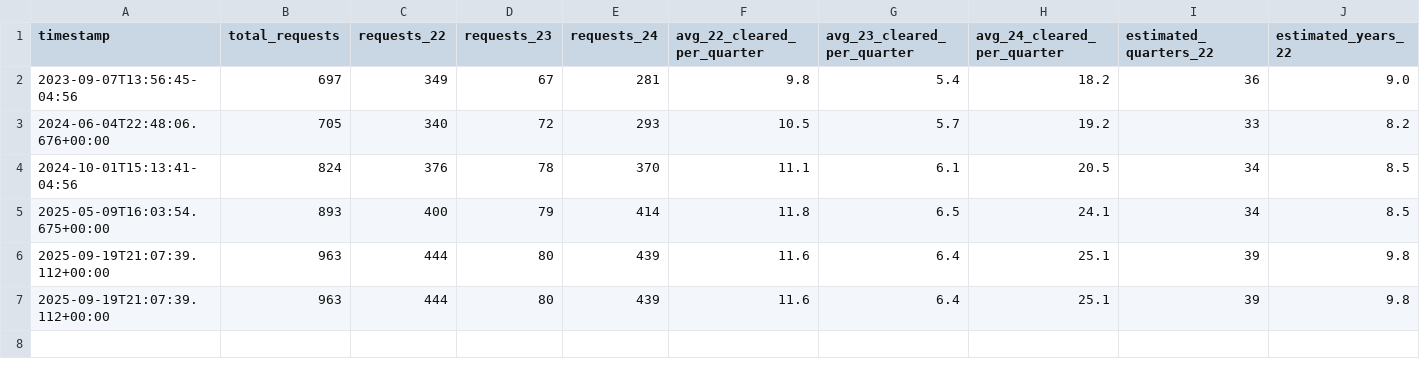
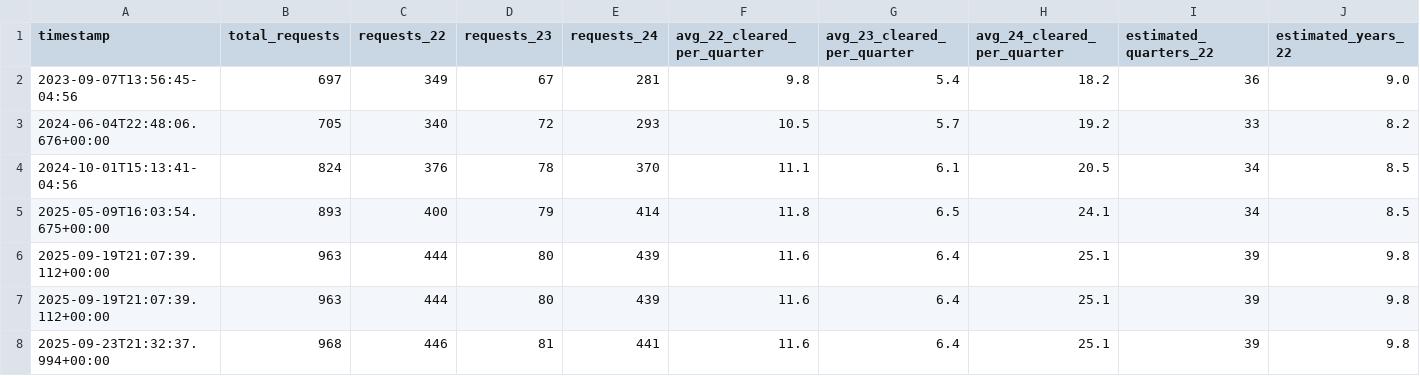
Before and after one commit to lanrat/ARIN-IPv4-Waitlist-Tracking, a CSV file: docs/waitlist_data.csv, drawn as a sheet; only a part is shown; rows hold the shown columns only; the diff names each change by its address in the sheet, - before the commit and + after, or states it on an @@ line.

```diff
--- a/docs/waitlist_data.csv
+++ b/docs/waitlist_data.csv
+row 8: 2025-09-23T21:32:37.994+00:00 | 968 | 446 | 81 | 441 | 11.6 | 6.4 | 25.1 | 39 | 9.8
```
Also changed, not shown: 1 other file.
